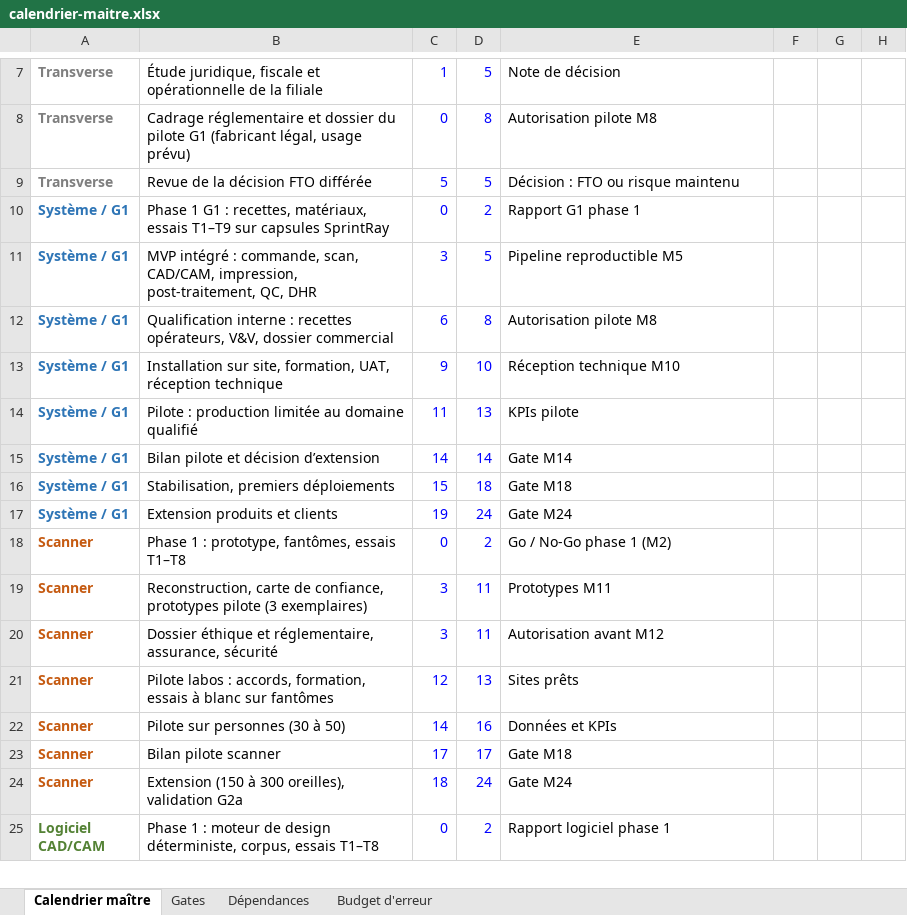
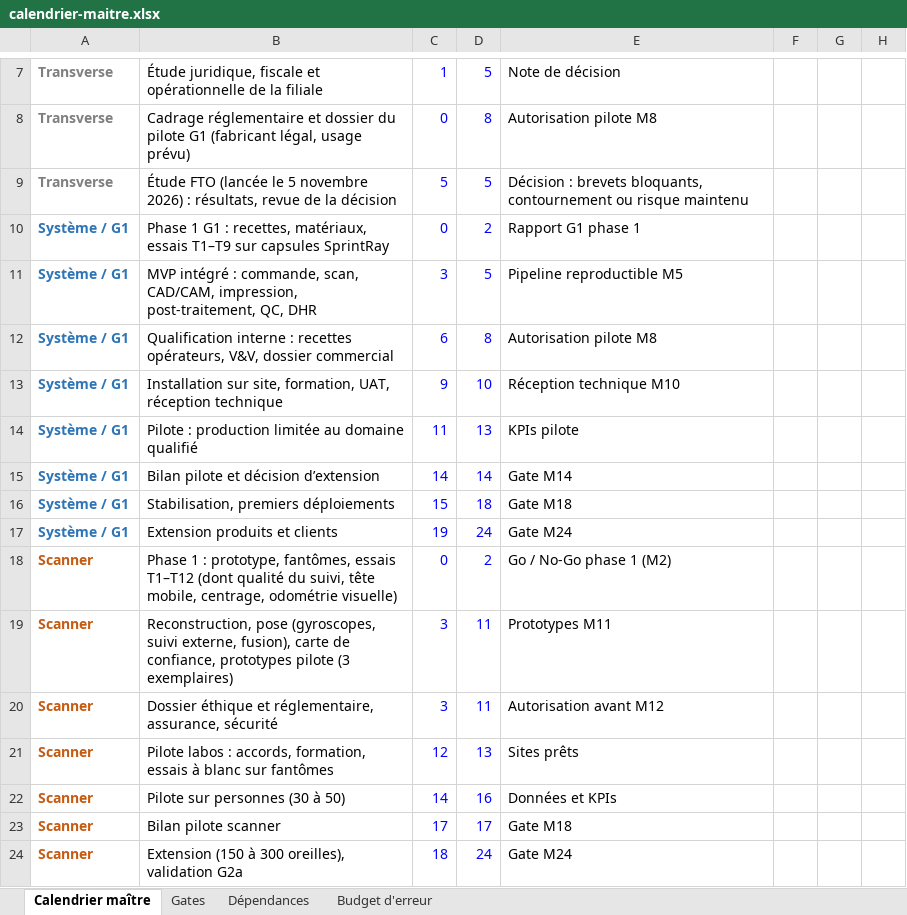
Before and after one commit to kreuille/Symphony_reborn, an Excel workbook: docs/calendrier-maitre.xlsx, sheet Calendrier maître, drawn as a sheet; only a part is shown, gaps mark what is left out; the shorter side is filled out with more unchanged rows; values as stored, in another font and other column widths than the file's, no borders; conditional formats not drawn; the diff names each change by its address in the sheet, - before the commit and + after, or states it on an @@ line.

```diff
--- a/docs/calendrier-maitre.xlsx (sheet Calendrier maître)
+++ b/docs/calendrier-maitre.xlsx (sheet Calendrier maître)
-B9: Revue de la décision FTO différée
+B9: Étude FTO (lancée le 5 novembre 2026) : résultats, revue de la décision
-E9: Décision : FTO ou risque…
+E9: Décision : brevets bloquants, contournement ou risque…
-B18: …fantômes, essais T1–T8
+B18: …fantômes, essais T1–T12 (dont qualité du suivi, tête mobile, centrage, odométrie visuelle)
-B19: Reconstruction, carte de…
+B19: Reconstruction, pose (gyroscopes, suivi externe, fusion), carte de…
```
Also changed, not shown: sheet Dépendances, sheet Budget d'erreur, 1 other file.
